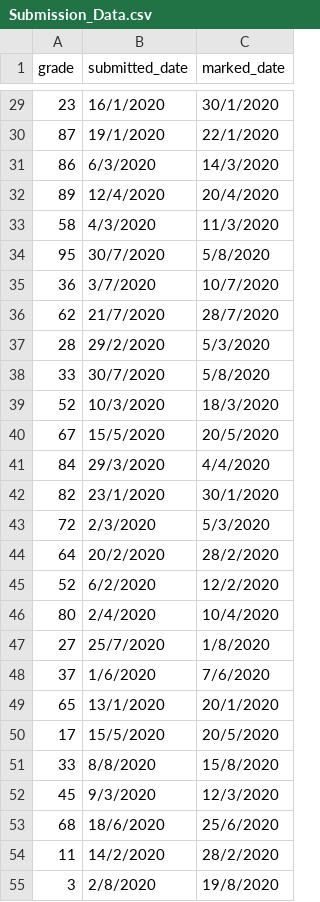
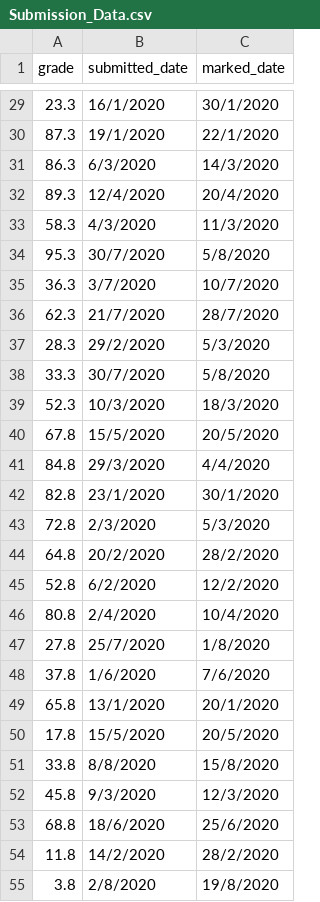
Before and after one commit to Liam-Stevens/MarqsWebsite, a CSV file: lib/seeds/Submission_Data.csv, drawn as a sheet; only a part is shown, gaps mark what is left out; the diff covers the shown part only.

```diff
--- a/lib/seeds/Submission_Data.csv
+++ b/lib/seeds/Submission_Data.csv
@@ -29,27 +29,27 @@ grade,submitted_date,marked_date
-23,16/1/2020,30/1/2020
-87,19/1/2020,22/1/2020
-86,6/3/2020,14/3/2020
-89,12/4/2020,20/4/2020
-58,4/3/2020,11/3/2020
-95,30/7/2020,5/8/2020
-36,3/7/2020,10/7/2020
-62,21/7/2020,28/7/2020
-28,29/2/2020,5/3/2020
-33,30/7/2020,5/8/2020
-52,10/3/2020,18/3/2020
-67,15/5/2020,20/5/2020
-84,29/3/2020,4/4/2020
-82,23/1/2020,30/1/2020
-72,2/3/2020,5/3/2020
-64,20/2/2020,28/2/2020
-52,6/2/2020,12/2/2020
-80,2/4/2020,10/4/2020
-27,25/7/2020,1/8/2020
-37,1/6/2020,7/6/2020
-65,13/1/2020,20/1/2020
-17,15/5/2020,20/5/2020
-33,8/8/2020,15/8/2020
-45,9/3/2020,12/3/2020
-68,18/6/2020,25/6/2020
-11,14/2/2020,28/2/2020
-3,2/8/2020,19/8/2020
+23.3,16/1/2020,30/1/2020
+87.3,19/1/2020,22/1/2020
+86.3,6/3/2020,14/3/2020
+89.3,12/4/2020,20/4/2020
+58.3,4/3/2020,11/3/2020
+95.3,30/7/2020,5/8/2020
+36.3,3/7/2020,10/7/2020
+62.3,21/7/2020,28/7/2020
+28.3,29/2/2020,5/3/2020
+33.3,30/7/2020,5/8/2020
+52.3,10/3/2020,18/3/2020
+67.8,15/5/2020,20/5/2020
+84.8,29/3/2020,4/4/2020
+82.8,23/1/2020,30/1/2020
+72.8,2/3/2020,5/3/2020
+64.8,20/2/2020,28/2/2020
+52.8,6/2/2020,12/2/2020
+80.8,2/4/2020,10/4/2020
+27.8,25/7/2020,1/8/2020
+37.8,1/6/2020,7/6/2020
+65.8,13/1/2020,20/1/2020
+17.8,15/5/2020,20/5/2020
+33.8,8/8/2020,15/8/2020
+45.8,9/3/2020,12/3/2020
+68.8,18/6/2020,25/6/2020
+11.8,14/2/2020,28/2/2020
+3.8,2/8/2020,19/8/2020
```
Also changed, not shown: 78 edited cells elsewhere in this file, 10 other files.
